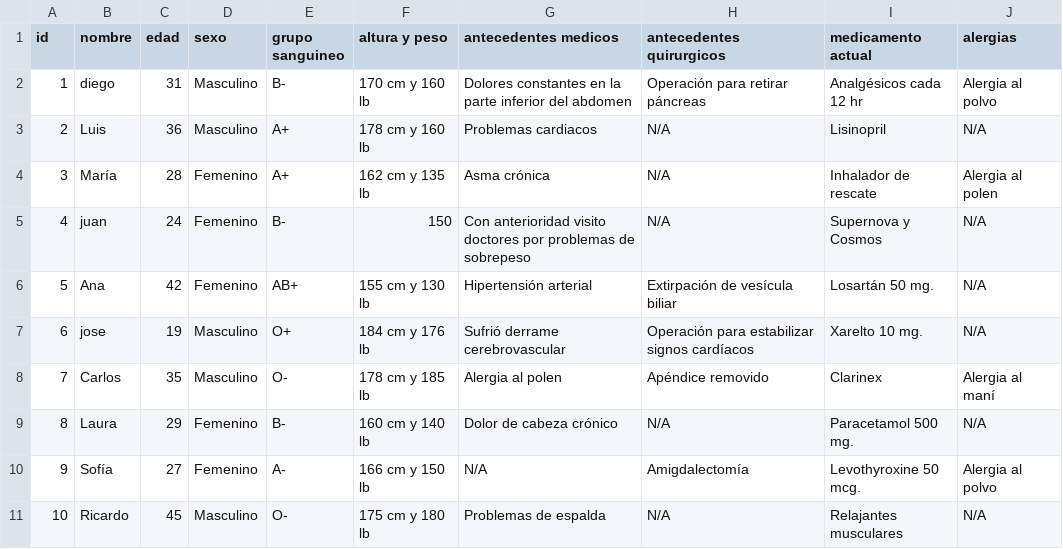
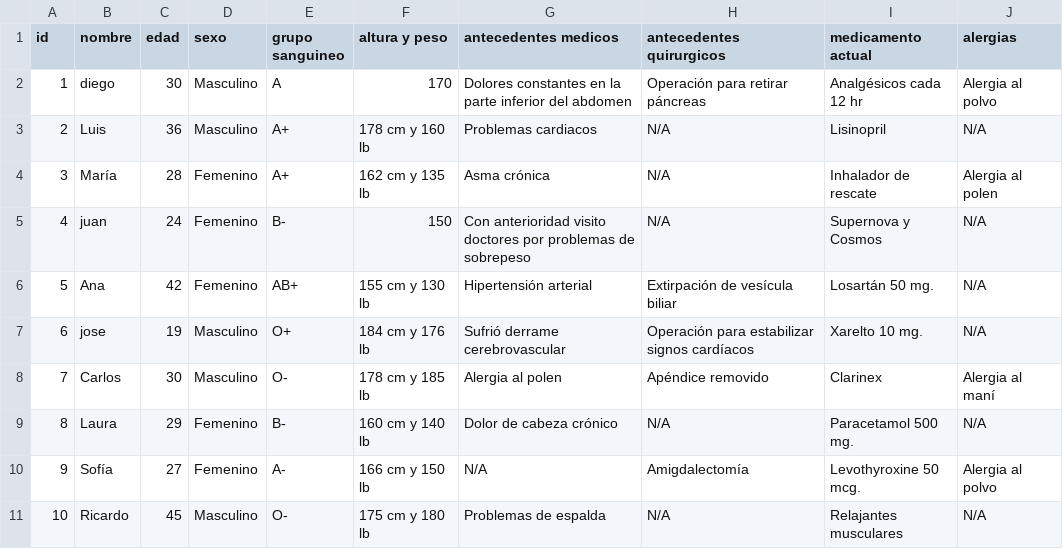
Before and after one commit to Montenegro27/Proyecto-Future-Care, a CSV file: historialm.csv, drawn as a sheet; only a part is shown.

Commit message:
areglar el guardado del csv de historial

```diff
--- a/historialm.csv
+++ b/historialm.csv
@@ -1,3 +1,3 @@
 id,nombre,edad,sexo,grupo sanguineo,altura y peso,antecedentes medicos,antecedentes quirurgicos,medicamento actual,alergias
-1,diego,31,Masculino,B-,170 cm y 160 lb,Dolores constantes en la parte inferior del abdomen,Operación para retirar páncreas,Analgésicos cada 12 hr,Alergia al polvo
+1,diego,30,Masculino,A,170,Dolores constantes en la parte inferior del abdomen,Operación para retirar páncreas,Analgésicos cada 12 hr,Alergia al polvo
 2,Luis,36,Masculino,A+,178 cm y 160 lb,Problemas cardiacos,N/A,Lisinopril,N/A
@@ -7,3 +7,3 @@ id,nombre,edad,sexo,grupo sanguineo,altura y peso,antecedentes medicos,anteceden
 6,jose,19,Masculino,O+,184 cm y 176 lb,Sufrió derrame cerebrovascular,Operación para estabilizar signos cardíacos,Xarelto 10 mg.,N/A
-7,Carlos,35,Masculino,O-,178 cm y 185 lb,Alergia al polen,Apéndice removido,Clarinex,Alergia al maní
+7,Carlos,30,Masculino,O-,178 cm y 185 lb,Alergia al polen,Apéndice removido,Clarinex,Alergia al maní
 8,Laura,29,Femenino,B-,160 cm y 140 lb,Dolor de cabeza crónico,N/A,Paracetamol 500 mg.,N/A
```
Also changed, not shown: 5 other files.
